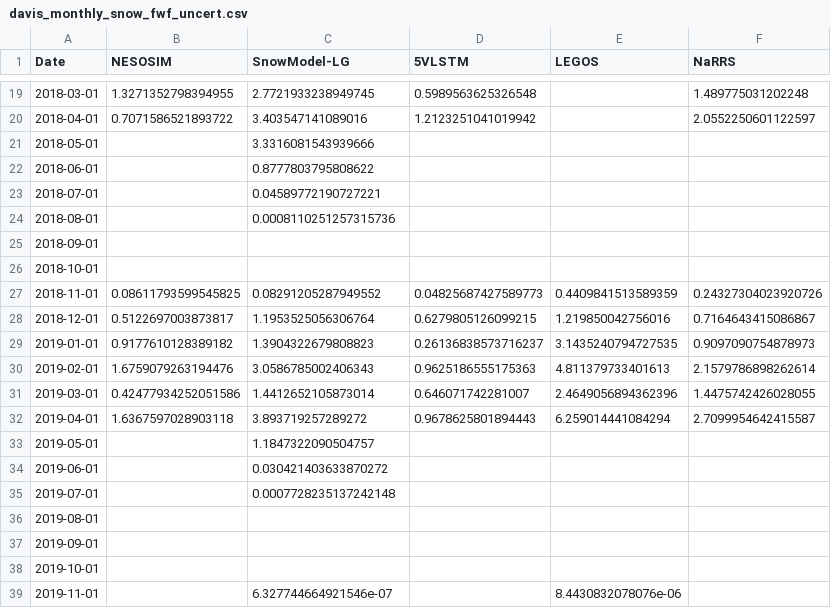
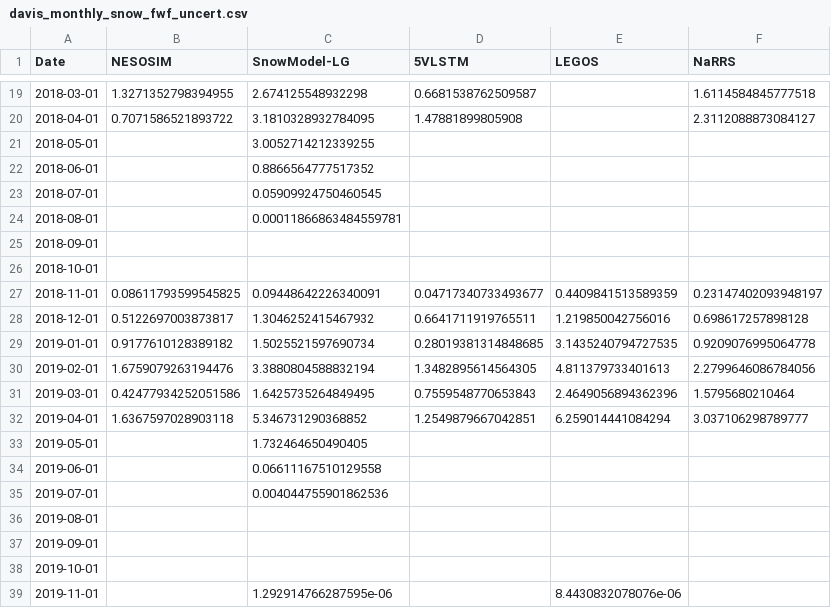
Before and after one commit to ac137/snow-freshwater-fluxes, a CSV file: calculated_fluxes/davis_monthly_snow_fwf_uncert.csv, drawn as a sheet; only a part is shown, gaps mark what is left out; the diff covers the shown part only.

```diff
--- a/calculated_fluxes/davis_monthly_snow_fwf_uncert.csv
+++ b/calculated_fluxes/davis_monthly_snow_fwf_uncert.csv
@@ -19,18 +19,18 @@ Date,NESOSIM,SnowModel-LG,5VLSTM,LEGOS,NaRRS
-2018-03-01,1.3271352798394955,2.7721933238949745,0.5989563625326548,,1.489775031202248
-2018-04-01,0.7071586521893722,3.403547141089016,1.2123251041019942,,2.0552250601122597
-2018-05-01,,3.3316081543939666,,,
-2018-06-01,,0.8777803795808622,,,
-2018-07-01,,0.04589772190727221,,,
-2018-08-01,,0.0008110251257315736,,,
+2018-03-01,1.3271352798394955,2.674125548932298,0.6681538762509587,,1.6114584845777518
+2018-04-01,0.7071586521893722,3.1810328932784095,1.47881899805908,,2.3112088873084127
+2018-05-01,,3.0052714212339255,,,
+2018-06-01,,0.8866564777517352,,,
+2018-07-01,,0.05909924750460545,,,
+2018-08-01,,0.00011866863484559781,,,
 2018-09-01,,,,,
 2018-10-01,,,,,
-2018-11-01,0.08611793599545825,0.08291205287949552,0.04825687427589773,0.4409841513589359,0.24327304023920726
-2018-12-01,0.5122697003873817,1.1953525056306764,0.6279805126099215,1.219850042756016,0.7164643415086867
-2019-01-01,0.9177610128389182,1.3904322679808823,0.26136838573716237,3.1435240794727535,0.9097090754878973
-2019-02-01,1.6759079263194476,3.0586785002406343,0.9625186555175363,4.811379733401613,2.1579786898262614
-2019-03-01,0.42477934252051586,1.4412652105873014,0.646071742281007,2.4649056894362396,1.4475742426028055
-2019-04-01,1.6367597028903118,3.893719257289272,0.9678625801894443,6.259014441084294,2.7099954642415587
-2019-05-01,,1.1847322090504757,,,
-2019-06-01,,0.030421403633870272,,,
-2019-07-01,,0.0007728235137242148,,,
+2018-11-01,0.08611793599545825,0.09448642226340091,0.04717340733493677,0.4409841513589359,0.23147402093948197
+2018-12-01,0.5122697003873817,1.3046252415467932,0.6641711919765511,1.219850042756016,0.698617257898128
+2019-01-01,0.9177610128389182,1.5025521597690734,0.28019381314848685,3.1435240794727535,0.9209076995064778
+2019-02-01,1.6759079263194476,3.3880804588832194,1.3482895614564305,4.811379733401613,2.2799646086784056
+2019-03-01,0.42477934252051586,1.6425735264849495,0.7559548770653843,2.4649056894362396,1.5795680210464
+2019-04-01,1.6367597028903118,5.346731290368852,1.2549879667042851,6.259014441084294,3.037106298789777
+2019-05-01,,1.732464650490405,,,
+2019-06-01,,0.06611167510129558,,,
+2019-07-01,,0.004044755901862536,,,
 2019-08-01,,,,,
@@ -38,2 +38,2 @@ Date,NESOSIM,SnowModel-LG,5VLSTM,LEGOS,NaRRS
 2019-10-01,,,,,
-2019-11-01,,6.327744664921546e-07,,8.4430832078076e-06,
+2019-11-01,,1.292914766287595e-06,,8.4430832078076e-06,
```
Also changed, not shown: 67 edited cells elsewhere in this file, calculated_fluxes/fram_davis_monthly_gate_averaged_snow_depth.csv, calculated_fluxes/fram_davis_monthly_gate_averaged_snow_depth_uncert.csv, 25 other files.
